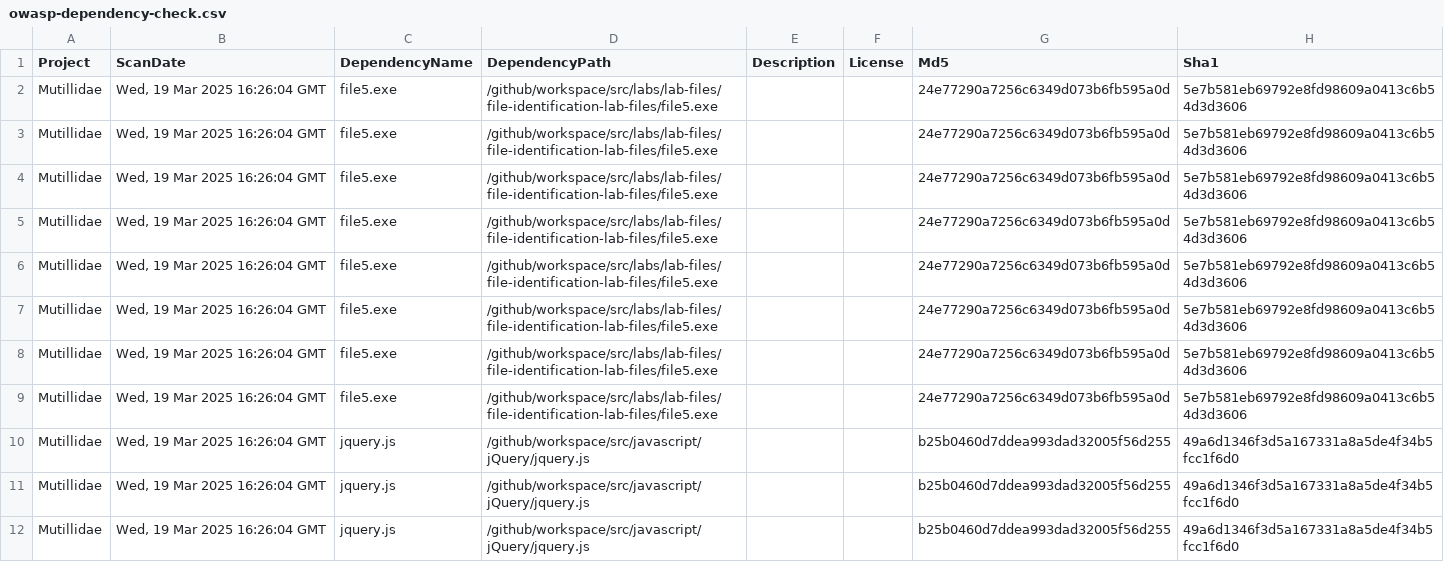
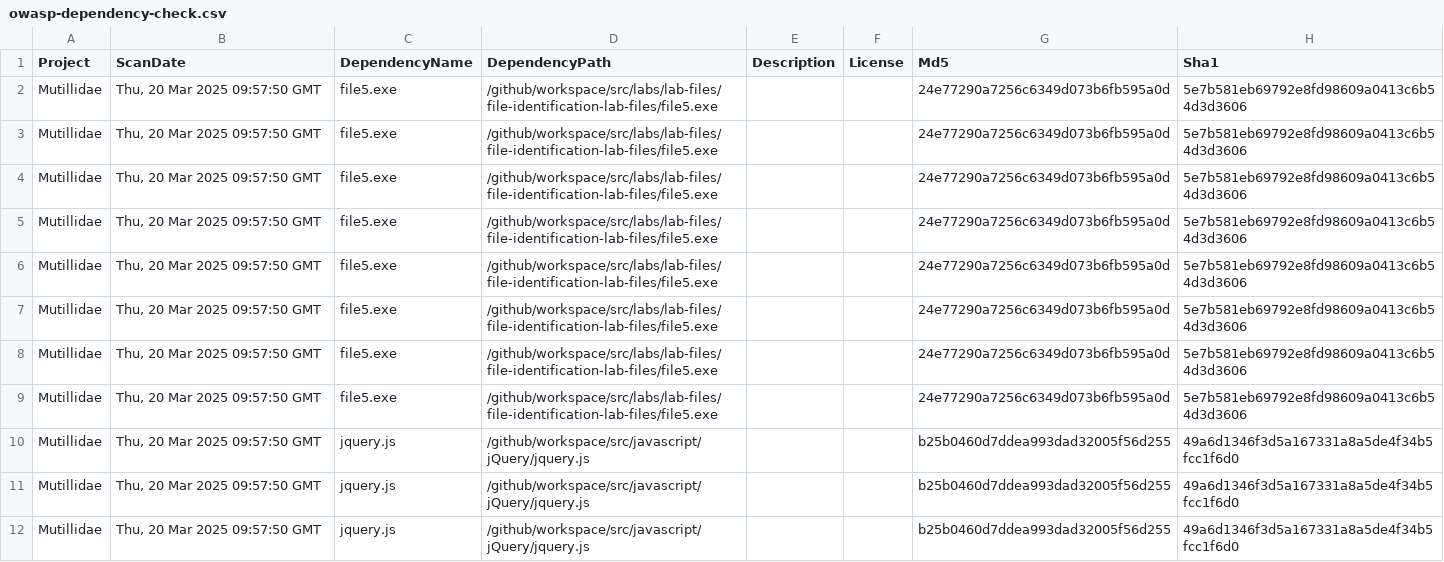
Before and after one commit to BharathNaiduYenumula/mutillidae, a CSV file: owasp-dependency-check.csv, drawn as a sheet; only a part is shown; the diff covers the shown part only; the diff names each change by its address in the sheet, - before the commit and + after, or states it on an @@ line.

```diff
--- a/owasp-dependency-check.csv
+++ b/owasp-dependency-check.csv
-B2:B12 (ScanDate): Wed, 19 Mar 2025 16:26:04 GMT
+B2:B12 (ScanDate): Thu, 20 Mar 2025 09:57:50 GMT
```
Also changed, not shown: 11 edited cells elsewhere in this file.
